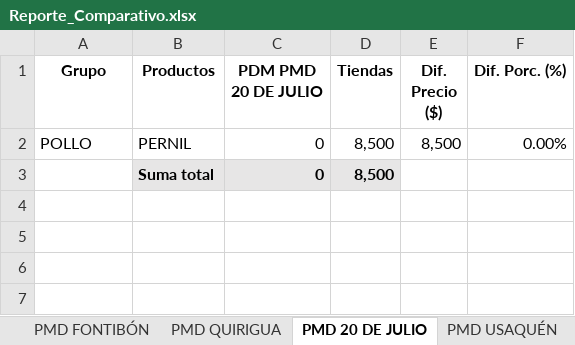
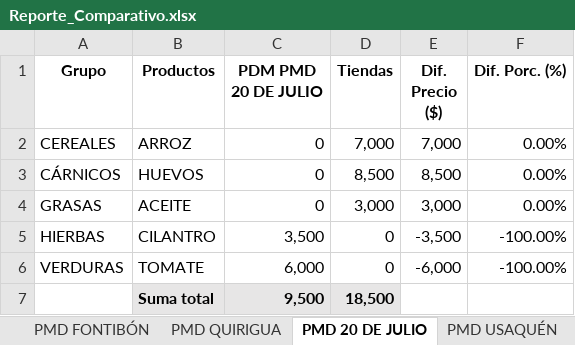
Before and after one commit to DarlingMartinez/UBIKO_freelancer, an Excel workbook: Reporte_Comparativo.xlsx, sheet PMD 20 DE JULIO, drawn as a sheet; values as stored, in another font and other column widths than the file's, no borders; addresses are those after the commit; the diff names each change by its address in the sheet, - before the commit and + after, or states it on an @@ line.

```diff
--- a/Reporte_Comparativo.xlsx (sheet PMD 20 DE JULIO)
+++ b/Reporte_Comparativo.xlsx (sheet PMD 20 DE JULIO)
+row 2: CEREALES | ARROZ | 0 | 7,000 | 7,000 | 0.00%
-A3 (Grupo): POLLO
+A3 (Grupo): CÁRNICOS
-B3 (Productos): PERNIL
+B3 (Productos): HUEVOS
+row 4: GRASAS | ACEITE | 0 | 3,000 | 3,000 | 0.00%
+row 5: HIERBAS | CILANTRO | 3,500 | 0 | -3,500 | -100.00%
+row 6: VERDURAS | TOMATE | 6,000 | 0 | -6,000 | -100.00%
-C7 (PDM PMD 20 DE JULIO): 0
+C7 (PDM PMD 20 DE JULIO): 9,500
-D7 (Tiendas): 8,500
+D7 (Tiendas): 18,500
```
Also changed, not shown: sheet Precios SDDE, sheet PMD 7 DE AGOSTO, sheet PMD SAMPER MENDOZA, sheet PMD TRINIDAD GALÁN, sheet PMD LA PERSEVERANCIA, sheet PMD QUIRIGUA, 4 more sheets.
